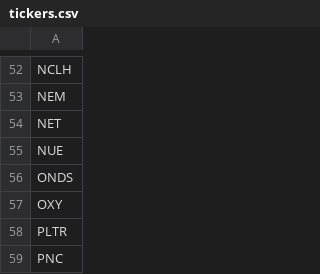
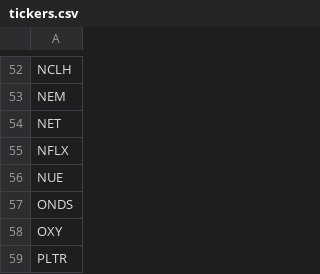
Before and after one commit to Ftrani3/somewhat-stressful-scanner, a CSV file: tickers.csv, drawn as a sheet; only a part is shown, gaps mark what is left out; the shorter side is filled out with more unchanged rows.

Commit message:
Update tickers.csv

```diff
--- a/tickers.csv
+++ b/tickers.csv
@@ -54,2 +54,3 @@ NEM
 NET
+NFLX
 NUE
```
